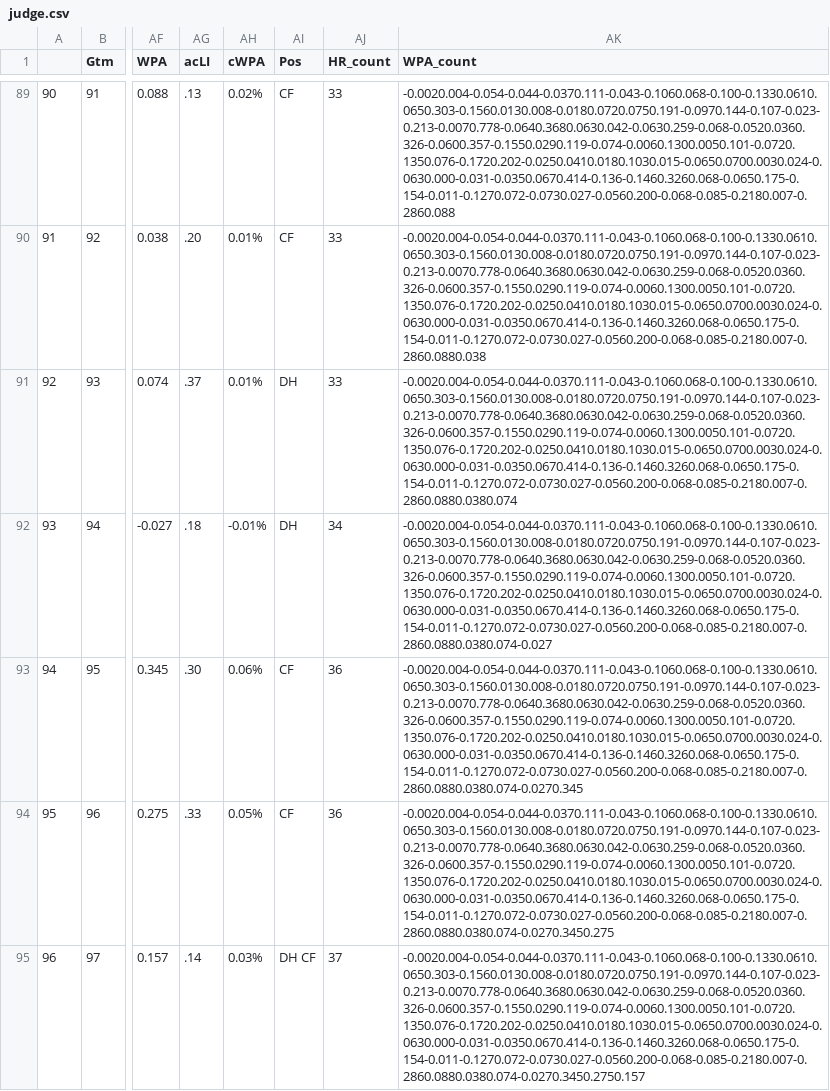
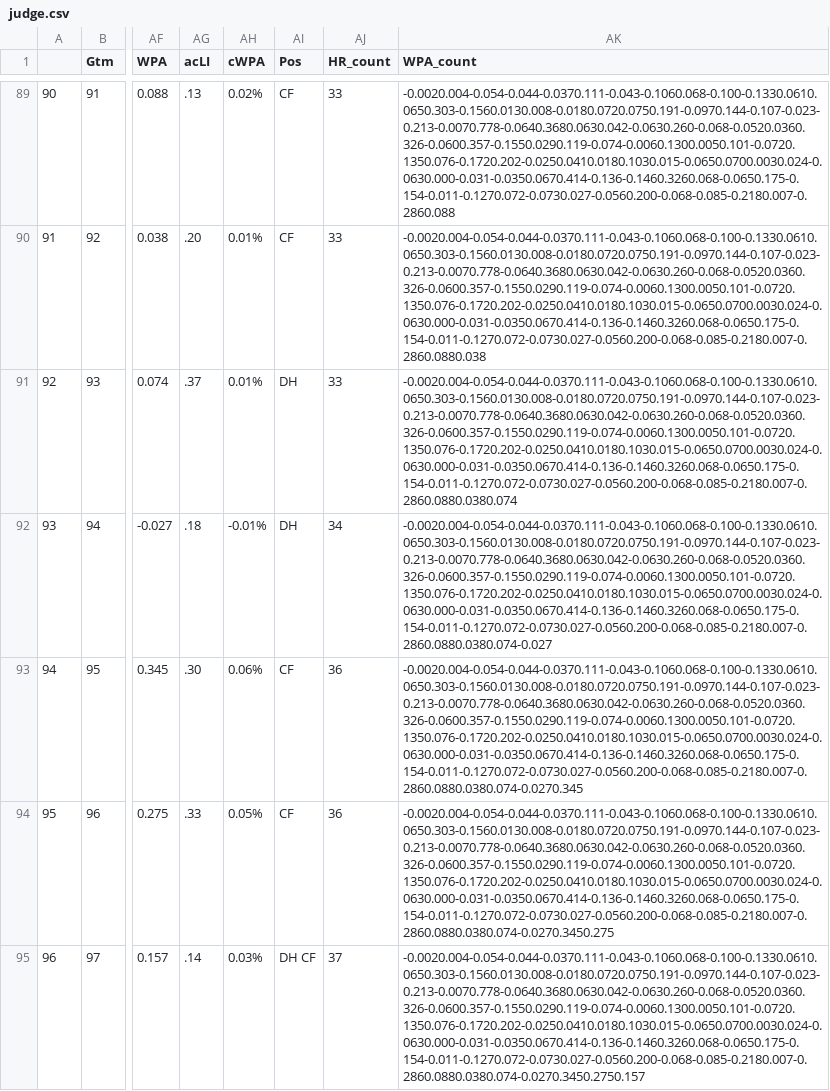
Before and after one commit to bryan-baker/winning-pace-yankees, a CSV file: data/judge.csv, drawn as a sheet; only a part is shown, gaps mark what is left out; the diff covers the shown part only; the diff names each change by its address in the sheet, - before the commit and + after, or states it on an @@ line.

```diff
--- a/data/judge.csv
+++ b/data/judge.csv
-AK89 (WPA_count): -0.0020.004-0.054-0.044-0.0370.111-0.043-0.1060.068-0.100-0.1330.0610.0650.303-0.1560.0130.008-0.0180.0720.0750.191-0.0970.144-0.107-0.023-0.213-0.0070.778-0.0640.3680.0630.042-0.0630.259-0.068-0.0520.0360.326-0.0600.357-0.1550.0290.119-0.074-0.0060.1300.0050.101-0.0720.1350.076-0.1720.202-0.0250.0410.0180.1030.015-0.0650.0700.0030.024-0.0630.000-0.031-0.0350.0670.414-0.136-0.1460.3260.068-0.0650.175-0.154-0.011-0.1270.072-0.0730.027-0.0560.200-0.068-0.085-0.2180.007-0.2860.088
+AK89 (WPA_count): -0.0020.004-0.054-0.044-0.0370.111-0.043-0.1060.068-0.100-0.1330.0610.0650.303-0.1560.0130.008-0.0180.0720.0750.191-0.0970.144-0.107-0.023-0.213-0.0070.778-0.0640.3680.0630.042-0.0630.260-0.068-0.0520.0360.326-0.0600.357-0.1550.0290.119-0.074-0.0060.1300.0050.101-0.0720.1350.076-0.1720.202-0.0250.0410.0180.1030.015-0.0650.0700.0030.024-0.0630.000-0.031-0.0350.0670.414-0.136-0.1460.3260.068-0.0650.175-0.154-0.011-0.1270.072-0.0730.027-0.0560.200-0.068-0.085-0.2180.007-0.2860.088
-AK90 (WPA_count): -0.0020.004-0.054-0.044-0.0370.111-0.043-0.1060.068-0.100-0.1330.0610.0650.303-0.1560.0130.008-0.0180.0720.0750.191-0.0970.144-0.107-0.023-0.213-0.0070.778-0.0640.3680.0630.042-0.0630.259-0.068-0.0520.0360.326-0.0600.357-0.1550.0290.119-0.074-0.0060.1300.0050.101-0.0720.1350.076-0.1720.202-0.0250.0410.0180.1030.015-0.0650.0700.0030.024-0.0630.000-0.031-0.0350.0670.414-0.136-0.1460.3260.068-0.0650.175-0.154-0.011-0.1270.072-0.0730.027-0.0560.200-0.068-0.085-0.2180.007-0.2860.0880.038
+AK90 (WPA_count): -0.0020.004-0.054-0.044-0.0370.111-0.043-0.1060.068-0.100-0.1330.0610.0650.303-0.1560.0130.008-0.0180.0720.0750.191-0.0970.144-0.107-0.023-0.213-0.0070.778-0.0640.3680.0630.042-0.0630.260-0.068-0.0520.0360.326-0.0600.357-0.1550.0290.119-0.074-0.0060.1300.0050.101-0.0720.1350.076-0.1720.202-0.0250.0410.0180.1030.015-0.0650.0700.0030.024-0.0630.000-0.031-0.0350.0670.414-0.136-0.1460.3260.068-0.0650.175-0.154-0.011-0.1270.072-0.0730.027-0.0560.200-0.068-0.085-0.2180.007-0.2860.0880.038
-AK91 (WPA_count): -0.0020.004-0.054-0.044-0.0370.111-0.043-0.1060.068-0.100-0.1330.0610.0650.303-0.1560.0130.008-0.0180.0720.0750.191-0.0970.144-0.107-0.023-0.213-0.0070.778-0.0640.3680.0630.042-0.0630.259-0.068-0.0520.0360.326-0.0600.357-0.1550.0290.119-0.074-0.0060.1300.0050.101-0.0720.1350.076-0.1720.202-0.0250.0410.0180.1030.015-0.0650.0700.0030.024-0.0630.000-0.031-0.0350.0670.414-0.136-0.1460.3260.068-0.0650.175-0.154-0.011-0.1270.072-0.0730.027-0.0560.200-0.068-0.085-0.2180.007-0.2860.0880.0380.074
+AK91 (WPA_count): -0.0020.004-0.054-0.044-0.0370.111-0.043-0.1060.068-0.100-0.1330.0610.0650.303-0.1560.0130.008-0.0180.0720.0750.191-0.0970.144-0.107-0.023-0.213-0.0070.778-0.0640.3680.0630.042-0.0630.260-0.068-0.0520.0360.326-0.0600.357-0.1550.0290.119-0.074-0.0060.1300.0050.101-0.0720.1350.076-0.1720.202-0.0250.0410.0180.1030.015-0.0650.0700.0030.024-0.0630.000-0.031-0.0350.0670.414-0.136-0.1460.3260.068-0.0650.175-0.154-0.011-0.1270.072-0.0730.027-0.0560.200-0.068-0.085-0.2180.007-0.2860.0880.0380.074
-AK92 (WPA_count): -0.0020.004-0.054-0.044-0.0370.111-0.043-0.1060.068-0.100-0.1330.0610.0650.303-0.1560.0130.008-0.0180.0720.0750.191-0.0970.144-0.107-0.023-0.213-0.0070.778-0.0640.3680.0630.042-0.0630.259-0.068-0.0520.0360.326-0.0600.357-0.1550.0290.119-0.074-0.0060.1300.0050.101-0.0720.1350.076-0.1720.202-0.0250.0410.0180.1030.015-0.0650.0700.0030.024-0.0630.000-0.031-0.0350.0670.414-0.136-0.1460.3260.068-0.0650.175-0.154-0.011-0.1270.072-0.0730.027-0.0560.200-0.068-0.085-0.2180.007-0.2860.0880.0380.074-0.027
+AK92 (WPA_count): -0.0020.004-0.054-0.044-0.0370.111-0.043-0.1060.068-0.100-0.1330.0610.0650.303-0.1560.0130.008-0.0180.0720.0750.191-0.0970.144-0.107-0.023-0.213-0.0070.778-0.0640.3680.0630.042-0.0630.260-0.068-0.0520.0360.326-0.0600.357-0.1550.0290.119-0.074-0.0060.1300.0050.101-0.0720.1350.076-0.1720.202-0.0250.0410.0180.1030.015-0.0650.0700.0030.024-0.0630.000-0.031-0.0350.0670.414-0.136-0.1460.3260.068-0.0650.175-0.154-0.011-0.1270.072-0.0730.027-0.0560.200-0.068-0.085-0.2180.007-0.2860.0880.0380.074-0.027
-AK93 (WPA_count): -0.0020.004-0.054-0.044-0.0370.111-0.043-0.1060.068-0.100-0.1330.0610.0650.303-0.1560.0130.008-0.0180.0720.0750.191-0.0970.144-0.107-0.023-0.213-0.0070.778-0.0640.3680.0630.042-0.0630.259-0.068-0.0520.0360.326-0.0600.357-0.1550.0290.119-0.074-0.0060.1300.0050.101-0.0720.1350.076-0.1720.202-0.0250.0410.0180.1030.015-0.0650.0700.0030.024-0.0630.000-0.031-0.0350.0670.414-0.136-0.1460.3260.068-0.0650.175-0.154-0.011-0.1270.072-0.0730.027-0.0560.200-0.068-0.085-0.2180.007-0.2860.0880.0380.074-0.0270.345
+AK93 (WPA_count): -0.0020.004-0.054-0.044-0.0370.111-0.043-0.1060.068-0.100-0.1330.0610.0650.303-0.1560.0130.008-0.0180.0720.0750.191-0.0970.144-0.107-0.023-0.213-0.0070.778-0.0640.3680.0630.042-0.0630.260-0.068-0.0520.0360.326-0.0600.357-0.1550.0290.119-0.074-0.0060.1300.0050.101-0.0720.1350.076-0.1720.202-0.0250.0410.0180.1030.015-0.0650.0700.0030.024-0.0630.000-0.031-0.0350.0670.414-0.136-0.1460.3260.068-0.0650.175-0.154-0.011-0.1270.072-0.0730.027-0.0560.200-0.068-0.085-0.2180.007-0.2860.0880.0380.074-0.0270.345
-AK94 (WPA_count): -0.0020.004-0.054-0.044-0.0370.111-0.043-0.1060.068-0.100-0.1330.0610.0650.303-0.1560.0130.008-0.0180.0720.0750.191-0.0970.144-0.107-0.023-0.213-0.0070.778-0.0640.3680.0630.042-0.0630.259-0.068-0.0520.0360.326-0.0600.357-0.1550.0290.119-0.074-0.0060.1300.0050.101-0.0720.1350.076-0.1720.202-0.0250.0410.0180.1030.015-0.0650.0700.0030.024-0.0630.000-0.031-0.0350.0670.414-0.136-0.1460.3260.068-0.0650.175-0.154-0.011-0.1270.072-0.0730.027-0.0560.200-0.068-0.085-0.2180.007-0.2860.0880.0380.074-0.0270.3450.275
+AK94 (WPA_count): -0.0020.004-0.054-0.044-0.0370.111-0.043-0.1060.068-0.100-0.1330.0610.0650.303-0.1560.0130.008-0.0180.0720.0750.191-0.0970.144-0.107-0.023-0.213-0.0070.778-0.0640.3680.0630.042-0.0630.260-0.068-0.0520.0360.326-0.0600.357-0.1550.0290.119-0.074-0.0060.1300.0050.101-0.0720.1350.076-0.1720.202-0.0250.0410.0180.1030.015-0.0650.0700.0030.024-0.0630.000-0.031-0.0350.0670.414-0.136-0.1460.3260.068-0.0650.175-0.154-0.011-0.1270.072-0.0730.027-0.0560.200-0.068-0.085-0.2180.007-0.2860.0880.0380.074-0.0270.3450.275
-AK95 (WPA_count): -0.0020.004-0.054-0.044-0.0370.111-0.043-0.1060.068-0.100-0.1330.0610.0650.303-0.1560.0130.008-0.0180.0720.0750.191-0.0970.144-0.107-0.023-0.213-0.0070.778-0.0640.3680.0630.042-0.0630.259-0.068-0.0520.0360.326-0.0600.357-0.1550.0290.119-0.074-0.0060.1300.0050.101-0.0720.1350.076-0.1720.202-0.0250.0410.0180.1030.015-0.0650.0700.0030.024-0.0630.000-0.031-0.0350.0670.414-0.136-0.1460.3260.068-0.0650.175-0.154-0.011-0.1270.072-0.0730.027-0.0560.200-0.068-0.085-0.2180.007-0.2860.0880.0380.074-0.0270.3450.2750.157
+AK95 (WPA_count): -0.0020.004-0.054-0.044-0.0370.111-0.043-0.1060.068-0.100-0.1330.0610.0650.303-0.1560.0130.008-0.0180.0720.0750.191-0.0970.144-0.107-0.023-0.213-0.0070.778-0.0640.3680.0630.042-0.0630.260-0.068-0.0520.0360.326-0.0600.357-0.1550.0290.119-0.074-0.0060.1300.0050.101-0.0720.1350.076-0.1720.202-0.0250.0410.0180.1030.015-0.0650.0700.0030.024-0.0630.000-0.031-0.0350.0670.414-0.136-0.1460.3260.068-0.0650.175-0.154-0.011-0.1270.072-0.0730.027-0.0560.200-0.068-0.085-0.2180.007-0.2860.0880.0380.074-0.0270.3450.2750.157
```
Also changed, not shown: 83 edited cells elsewhere in this file, 3 other files.
